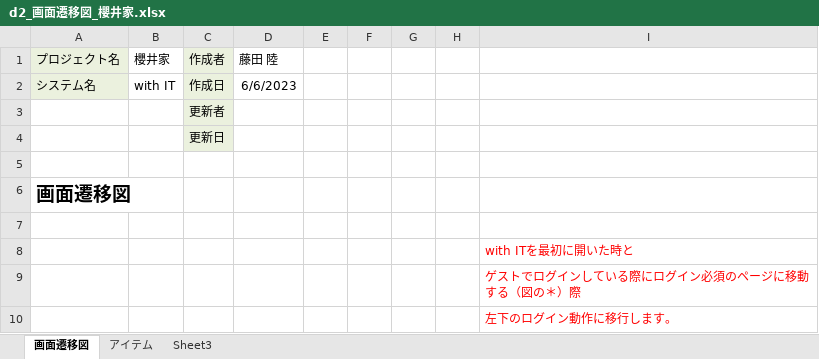
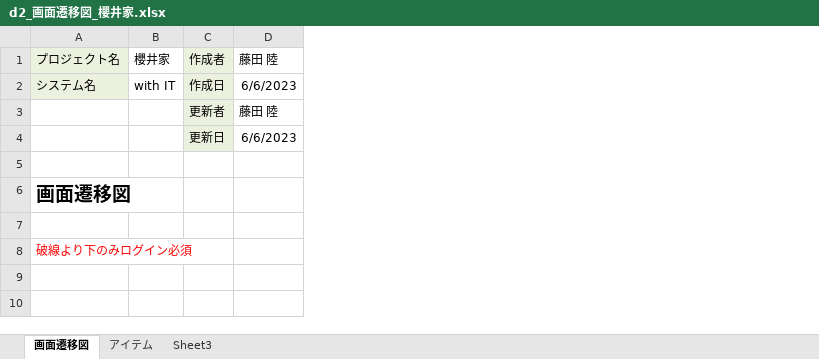
Before and after one commit to dojo2023/D-2, an Excel workbook: doc/d2_画面遷移図_櫻井家.xlsx, sheet 画面遷移図, drawn as a sheet; values as stored, in another font and other column widths than the file's, no borders; charts and pictures not drawn; the diff names each change by its address in the sheet, - before the commit and + after, or states it on an @@ line.

Commit message:
Update d2_画面遷移図_櫻井家.xlsx
画面遷移図更新

```diff
--- a/doc/d2_画面遷移図_櫻井家.xlsx (sheet 画面遷移図)
+++ b/doc/d2_画面遷移図_櫻井家.xlsx (sheet 画面遷移図)
-column E, empty
-column F, empty
-column G, empty
-column H, empty
-column I, row 8: with ITを最初に開いた時と
-D3: (empty)
+D3: 藤田 陸
-D4: (empty)
+D4: 6/6/2023
-A8: (empty)
+A8: 破線より下のみログイン必須
-row 9:  |  |  |  |  |  |  |  | ゲストでログインしている際にログイン必須のページに移動する（図の＊）際
-row 10:  |  |  |  |  |  |  |  | 左下のログイン動作に移行します。
```
Also changed, not shown: charts or pictures.
